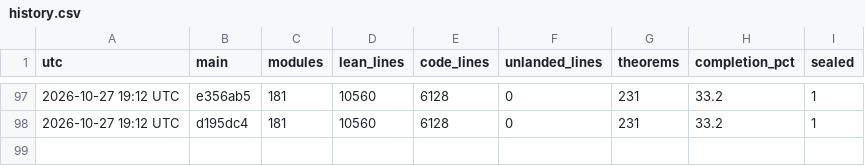
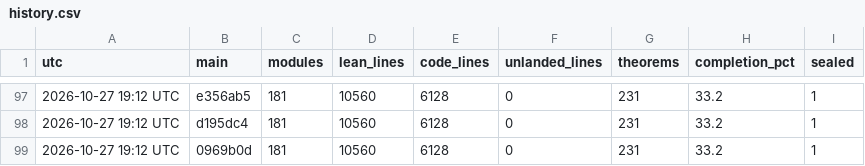
Before and after one commit to aravindkarthigeyan/KAM-dev, a CSV file: docs/campaign/history.csv, drawn as a sheet; only a part is shown, gaps mark what is left out.

```diff
--- a/docs/campaign/history.csv
+++ b/docs/campaign/history.csv
@@ -98 +98,2 @@ utc,main,modules,lean_lines,code_lines,unlanded_lines,theorems,completion_pct,se
 2026-10-27 19:12 UTC,d195dc4,181,10560,6128,0,231,33.2,1
+2026-10-27 19:12 UTC,0969b0d,181,10560,6128,0,231,33.2,1
```
Also changed, not shown: 1 other file.
